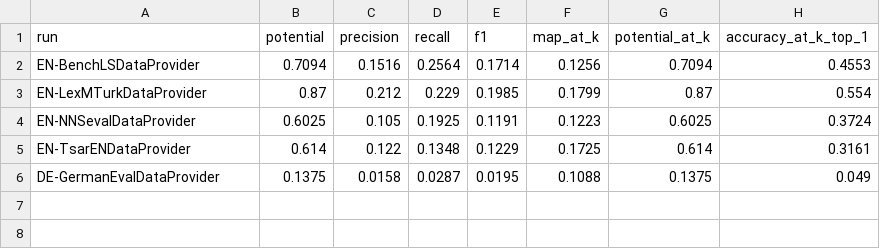
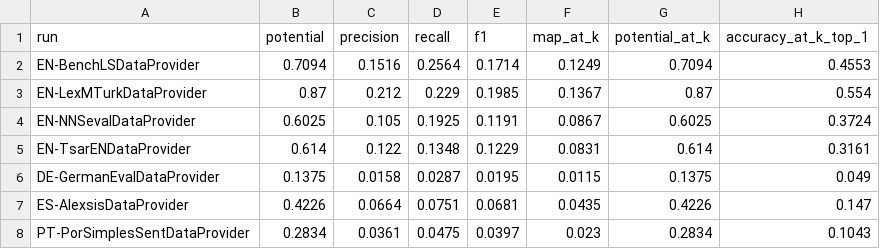
Before and after one commit to Liqs-v2/multlingual-lexical-simplification, a CSV file: data/benchmark_results_SimpleBertLexicalSimplifier_distilbert-distilbert-base-multilingual-cased.csv, drawn as a sheet.

```diff
--- a/data/benchmark_results_SimpleBertLexicalSimplifier_distilbert-distilbert-base-multilingual-cased.csv
+++ b/data/benchmark_results_SimpleBertLexicalSimplifier_distilbert-distilbert-base-multilingual-cased.csv
@@ -1,6 +1,8 @@
 run,potential,precision,recall,f1,map_at_k,potential_at_k,accuracy_at_k_top_1
-EN-BenchLSDataProvider,0.7094,0.1516,0.2564,0.1714,0.1256,0.7094,0.4553
-EN-LexMTurkDataProvider,0.87,0.212,0.229,0.1985,0.1799,0.87,0.554
-EN-NNSevalDataProvider,0.6025,0.105,0.1925,0.1191,0.1223,0.6025,0.3724
-EN-TsarENDataProvider,0.614,0.122,0.1348,0.1229,0.1725,0.614,0.3161
-DE-GermanEvalDataProvider,0.1375,0.0158,0.0287,0.0195,0.1088,0.1375,0.049
+EN-BenchLSDataProvider,0.7094,0.1516,0.2564,0.1714,0.1249,0.7094,0.4553
+EN-LexMTurkDataProvider,0.87,0.212,0.229,0.1985,0.1367,0.87,0.554
+EN-NNSevalDataProvider,0.6025,0.105,0.1925,0.1191,0.0867,0.6025,0.3724
+EN-TsarENDataProvider,0.614,0.122,0.1348,0.1229,0.0831,0.614,0.3161
+DE-GermanEvalDataProvider,0.1375,0.0158,0.0287,0.0195,0.0115,0.1375,0.049
+ES-AlexsisDataProvider,0.4226,0.0664,0.0751,0.0681,0.0435,0.4226,0.147
+PT-PorSimplesSentDataProvider,0.2834,0.0361,0.0475,0.0397,0.023,0.2834,0.1043
```
Also changed, not shown: 4 other files.
